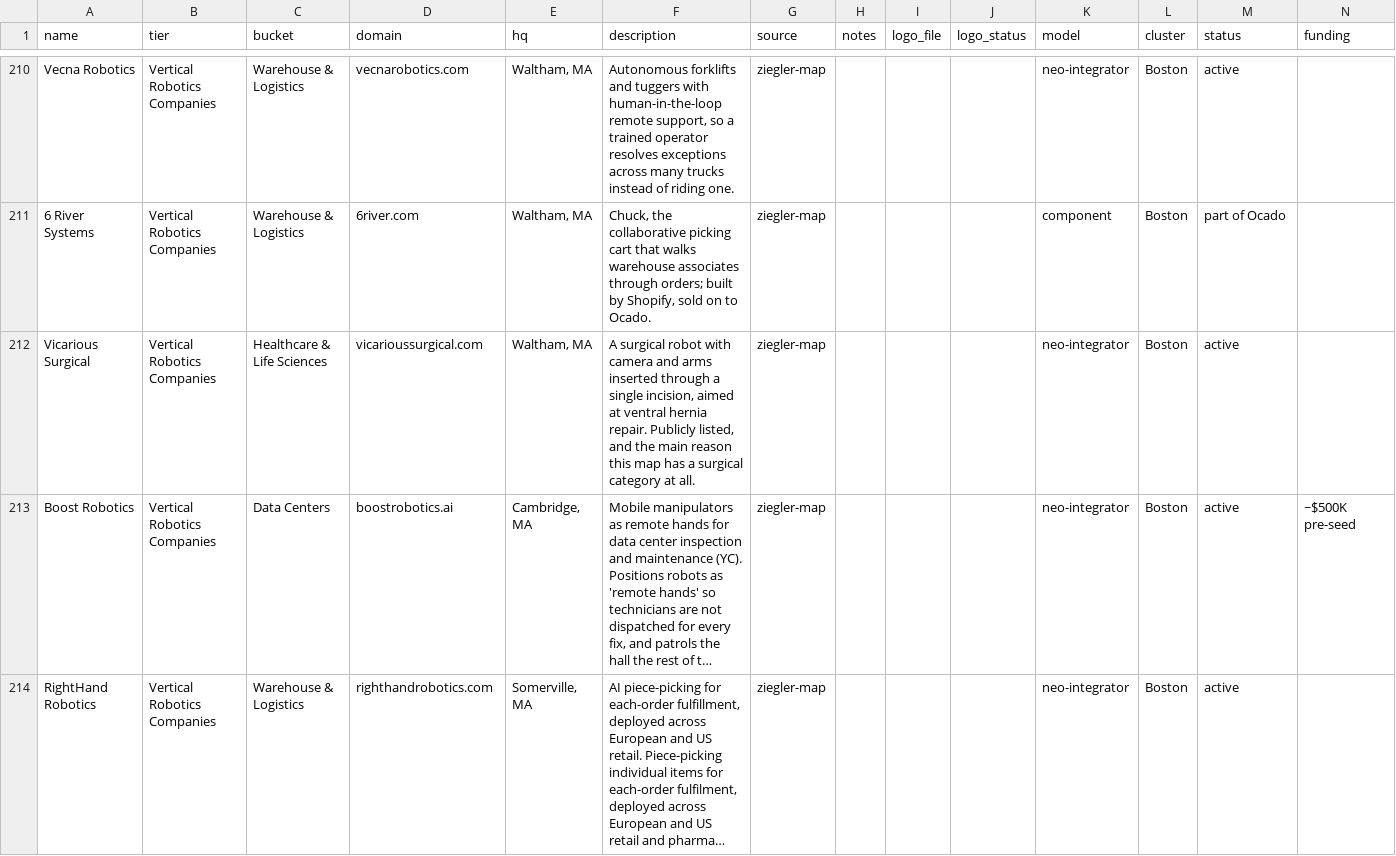
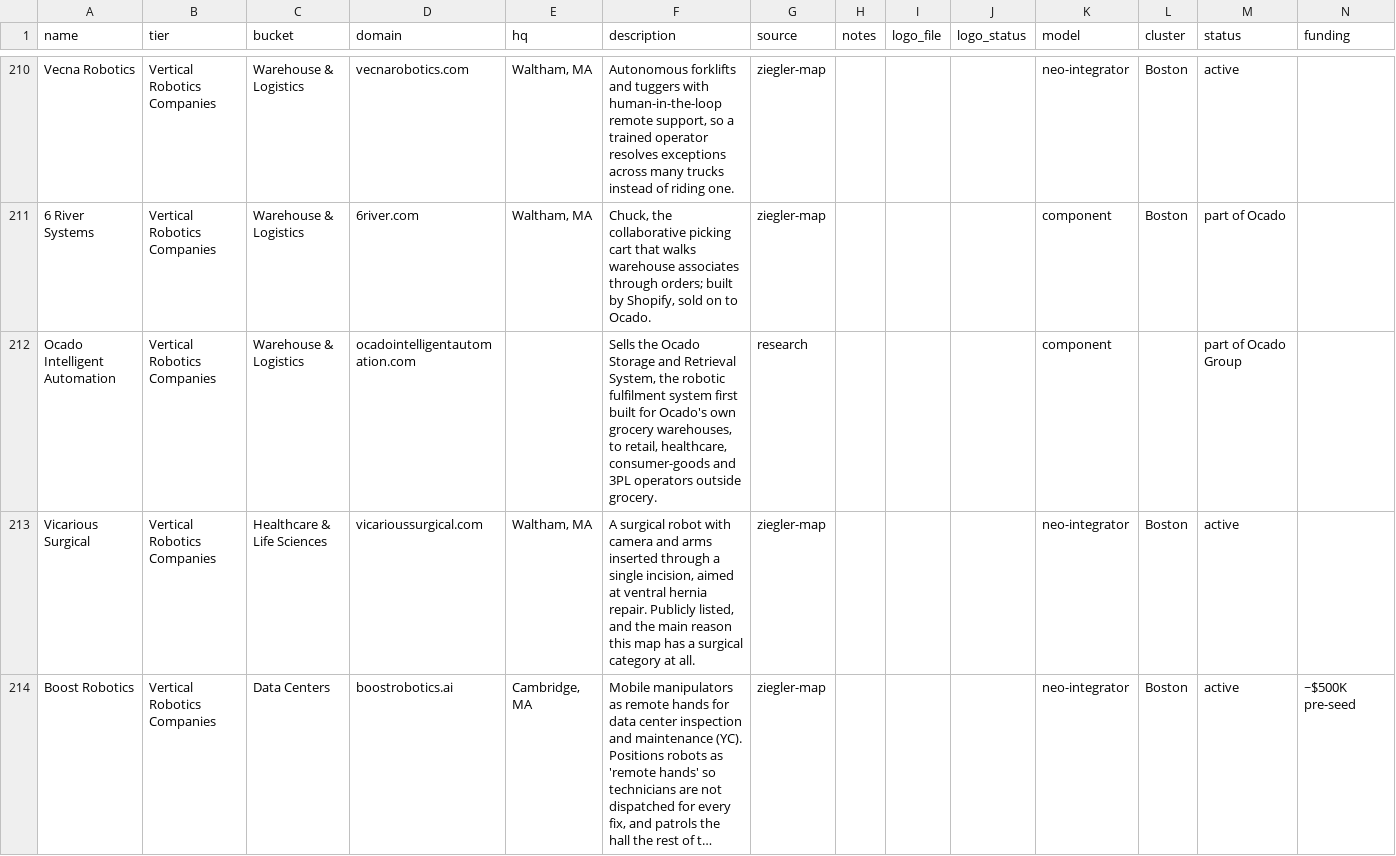
Before and after one commit to khalilfuller/robotics-market-map, a CSV file: companies.csv, drawn as a sheet; only a part is shown, gaps mark what is left out; the shorter side is filled out with more unchanged rows; long unchanged cells end in …; rows hold the shown columns only; the diff covers the shown part only; the diff names each change by its address in the sheet, - before the commit and + after, or states it on an @@ line.

```diff
--- a/companies.csv
+++ b/companies.csv
+row 212: Ocado Intelligent Automation | Vertical Robotics Companies | Warehouse & Logistics | ocadointelligentautomation.com |  | Sells the Ocado Storage and Retrieval System, the robotic fulfilment system first built for Ocado's own grocery warehouses, to retail, healthcare, consumer-goods and 3PL operators outside grocery. | research |  |  |  | component |  | part of Ocado Group
```
Also changed, not shown: 2 added rows elsewhere in this file, 5 other files.
